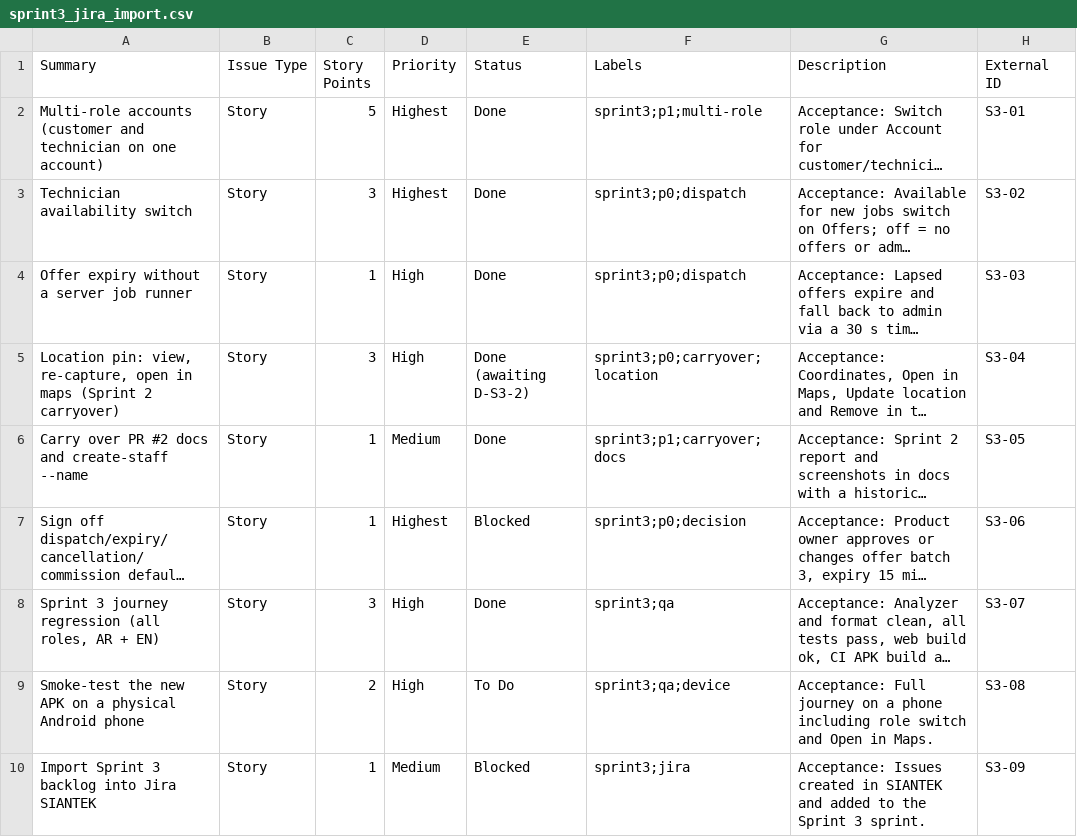
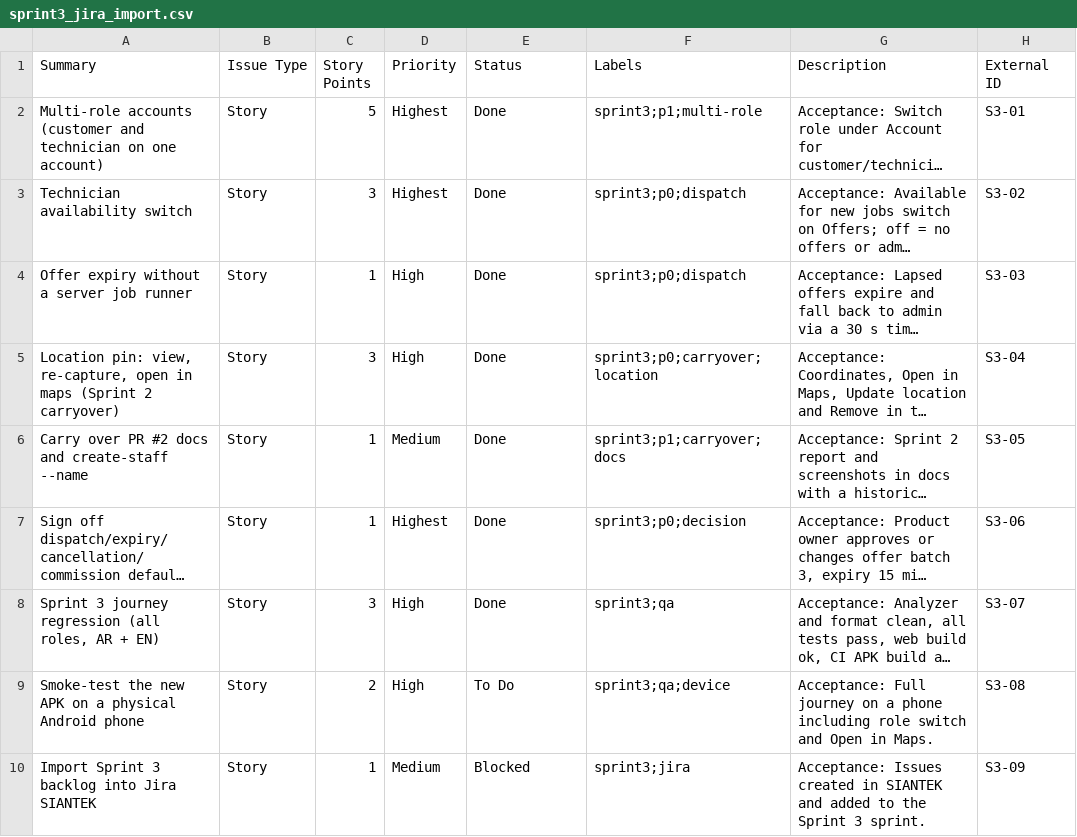
Before and after one commit to Joe-world1357/Sianetak, a CSV file: docs/sprint3_jira_import.csv, drawn as a sheet; only a part is shown; long unchanged cells end in …; the diff names each change by its address in the sheet, - before the commit and + after, or states it on an @@ line.

```diff
--- a/docs/sprint3_jira_import.csv
+++ b/docs/sprint3_jira_import.csv
-E5 (Status): Done (awaiting D-S3-2)
+E5 (Status): Done
-E7 (Status): Blocked
+E7 (Status): Done
```
Also changed, not shown: 4 other files.
